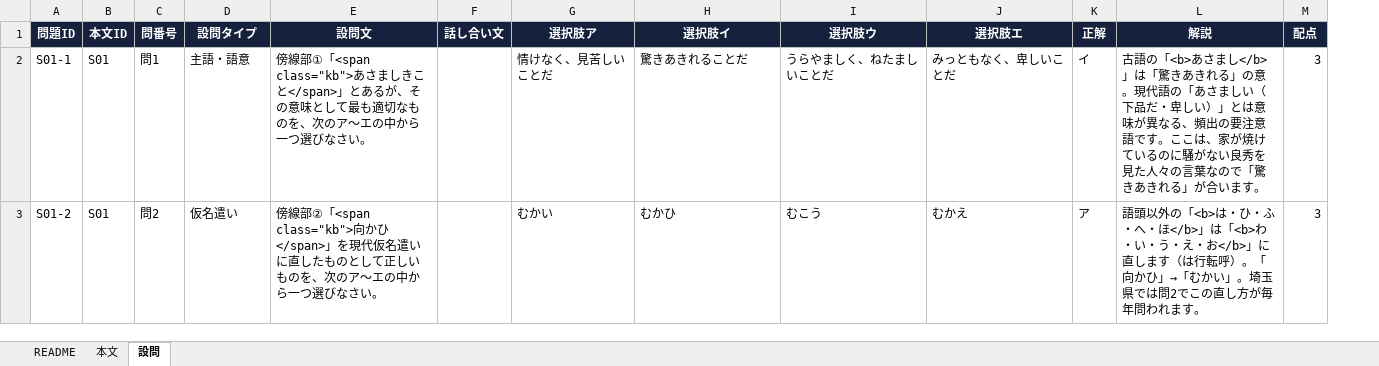
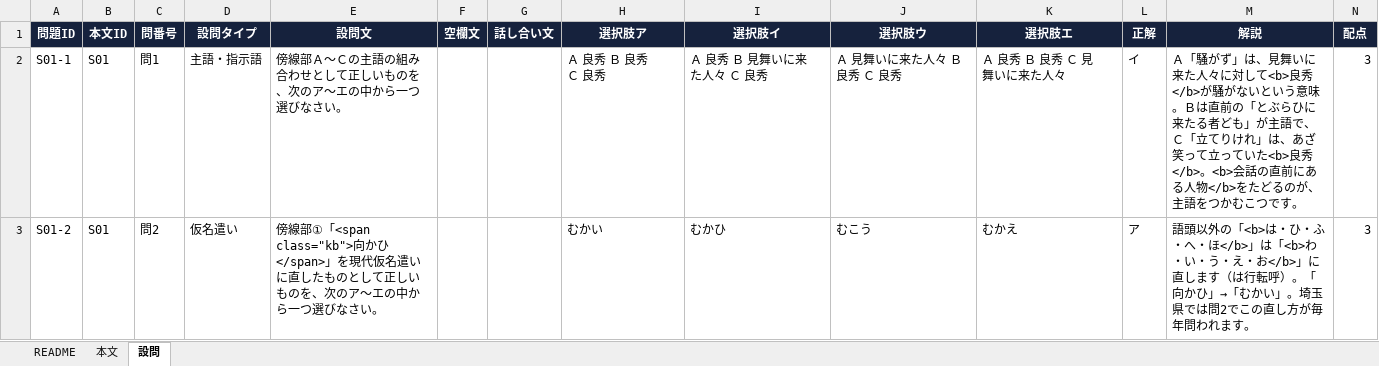
Before and after one commit to ggrr514-collab/fohg, an Excel workbook: saitama-kobun4/gas/古典クエスト_問題マスター.xlsx, sheet 設問, drawn as a sheet; only a part is shown; values as stored, in another font and other column widths than the file's, no borders; addresses are those after the commit; the diff covers the shown part only; the diff names each change by its address in the sheet, - before the commit and + after, or states it on an @@ line.

```diff
--- a/saitama-kobun4/gas/古典クエスト_問題マスター.xlsx (sheet 設問)
+++ b/saitama-kobun4/gas/古典クエスト_問題マスター.xlsx (sheet 設問)
+column F (空欄文), empty
-D2 (設問タイプ): 主語・語意
+D2 (設問タイプ): 主語・指示語
-E2 (設問文): 傍線部①「<span class="kb">あさましきこと</span>」とあるが、その意味として最も適切なものを、…
+E2 (設問文): 傍線部Ａ〜Ｃの主語の組み合わせとして正しいものを、…
-H2 (選択肢ア): 情けなく、見苦しいことだ
+H2 (選択肢ア): Ａ 良秀 Ｂ 良秀 Ｃ 良秀
-I2 (選択肢イ): 驚きあきれることだ
+I2 (選択肢イ): Ａ 良秀 Ｂ 見舞いに来た人々 Ｃ 良秀
-J2 (選択肢ウ): うらやましく、ねたましいことだ
+J2 (選択肢ウ): Ａ 見舞いに来た人々 Ｂ 良秀 Ｃ 良秀
-K2 (選択肢エ): みっともなく、卑しいことだ
+K2 (選択肢エ): Ａ 良秀 Ｂ 良秀 Ｃ 見舞いに来た人々
-M2 (解説): 古語の「<b>あさまし</b>」は「驚きあきれる」の意。現代語の「あさましい（下品だ・卑しい）」とは意味が異なる、頻出の要注意語です。ここは、家が焼けているのに騒がない良秀を見た人々の言葉なので「驚きあきれる」が合います。
+M2 (解説): Ａ「騒がず」は、見舞いに来た人々に対して<b>良秀</b>が騒がないという意味。Ｂは直前の「とぶらひに来たる者ども」が主語で、Ｃ「立てりけれ」は、あざ笑って立っていた<b>良秀</b>。<b>会話の直前にある人物</b>をたどるのが、主語をつかむこつです。
-E3 (設問文): 傍線部②「<span class="kb">向…
+E3 (設問文): 傍線部①「<span class="kb">向…
```
Also changed, not shown: 195 edited cells elsewhere in this sheet, sheet README, sheet 本文, 4 other files.
